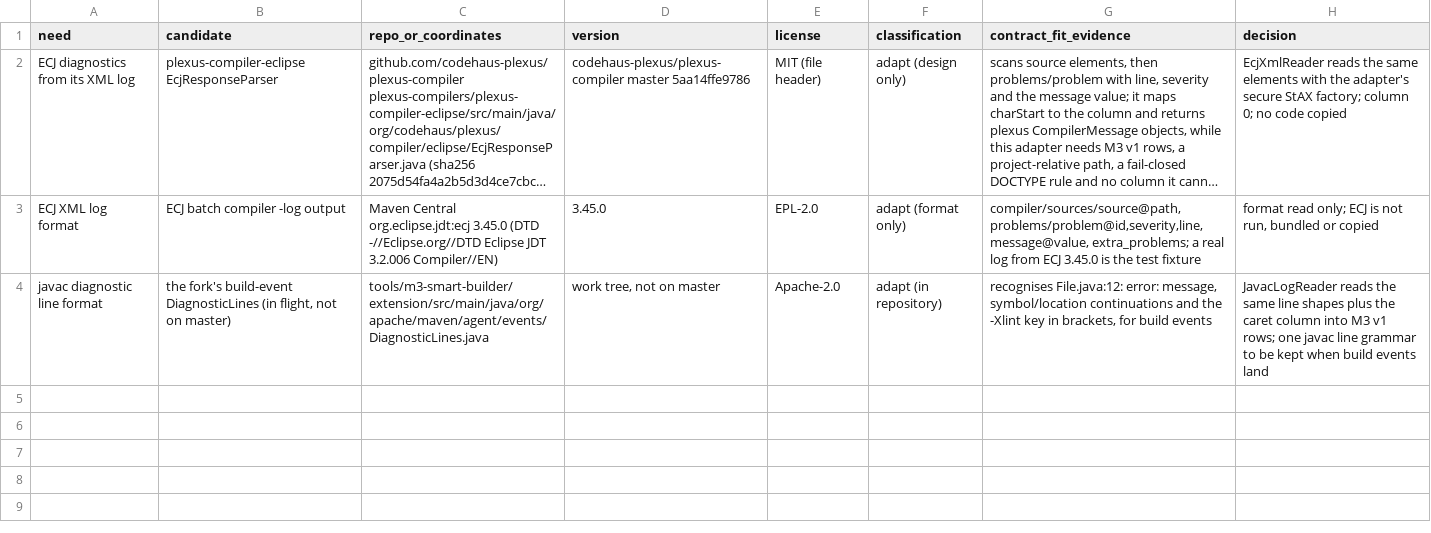
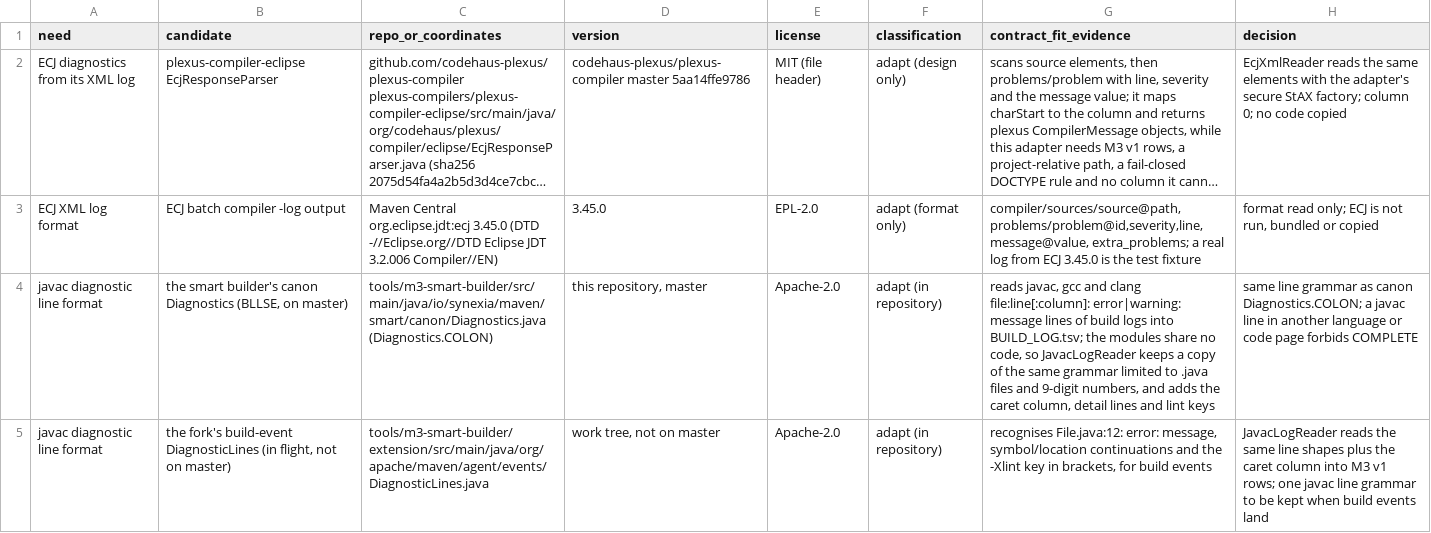
Before and after one commit to hsoliwal/maven, a TSV file: tools/m3-analyzer-report-adapter/FOSS_REUSE_DECISION.tsv, drawn as a sheet; long unchanged cells end in …; the diff names each change by its address in the sheet, - before the commit and + after, or states it on an @@ line.

Commit message:
Follow-up to #160: refuse javac logs the reader cannot read
javac prints its diagnostics in the language of its locale. A German
log (-J-Duser.language=de) has "Fehler:" and "Warnung:" headers and
"2 Fehler" count lines; JavacLogReader read none of them and reported
0 findings with status COMPLETE. A log decoded from the wrong code page
did the same.

JavacLogReader now records any diagnostic line (File.java:12: x: ...)
or count line (a number and a word) that it cannot read, and refuses
COMPLETE for such a log, naming -J-Duser.language=en and
-J-Dstderr.encoding=UTF-8. PARTIAL and FAILED still convert it.

One line grammar: diagnostic lines are now read with the grammar of
the smart builder's canon Diagnostics.COLON
(file:line[:column]: error|warning: message), for .java files, so a
column after the line number is taken as given. FOSS_REUSE_DECISION.tsv
gets a row for canon Diagnostics, the owner of that grammar on master;
the two modules share no code, so the reader keeps a copy limited to
.java files and 9-digit numbers.

Tests (CompilerDiagnosticsContractTestMain):
- refusesForeignLocaleLogs: a real javac 21.0.9 German log for the same
  kind of sources (new fixture compiler/javac-21-de.txt) is refused as
  COMPLETE and gives no rows as PARTIAL; lines with U+FFFD in place of
  the words are refused too. Before the fix: "must refuse German".
- javacColumnForm: file:line:column lines. Before the fix: no rows.

Methods over 15 lines: JavacLogReader.accept moves its Note, count and
truncation branch to summary(); javacLog and refusesUnsafeOrPartialLogs
are split (javacProjectWideLog, refusesUnsafeEcjLogs,
refusesCrashedEcjRun, refusesPartialJavacLogs) and the javac rows move
to a constant. AnalyzerXmlNormalizer.normalize moves its reader switch
to readFindings() and NormalizeCli.main its usage text to a constant,
so both are shorter than before #160.

README: javac must run with -J-Duser.language=en
-J-Dstderr.encoding=UTF-8; the refusal and the grammar are described.

```diff
--- a/tools/m3-analyzer-report-adapter/FOSS_REUSE_DECISION.tsv
+++ b/tools/m3-analyzer-report-adapter/FOSS_REUSE_DECISION.tsv
+row 4: javac diagnostic line format | the smart builder's canon Diagnostics (BLLSE, on master) | tools/m3-smart-builder/src/main/java/io/synexia/maven/smart/canon/Diagnostics.java (Diagnostics.COLON) | this repository, master | Apache-2.0 | adapt (in repository) | reads javac, gcc and clang file:line[:column]: error|warning: message lines of build logs into BUILD_LOG.tsv; the modules share no code, so JavacLogReader keeps a copy of the same grammar limited to .java files and 9-digit numbers, and adds the caret column, detail lines and lint keys | same line grammar as canon Diagnostics.COLON; a javac line in another language or code page forbids COMPLETE
```
Also changed, not shown: 6 other files.
